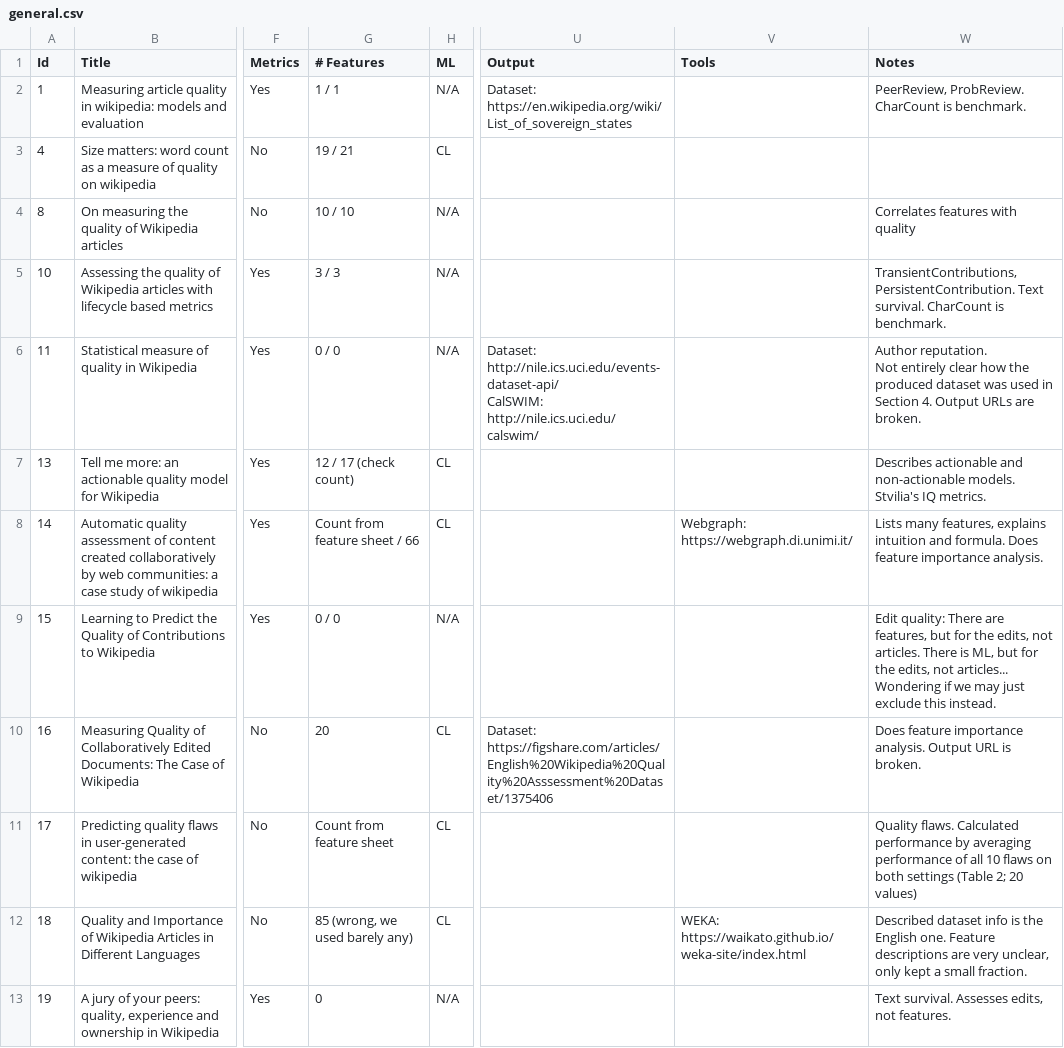
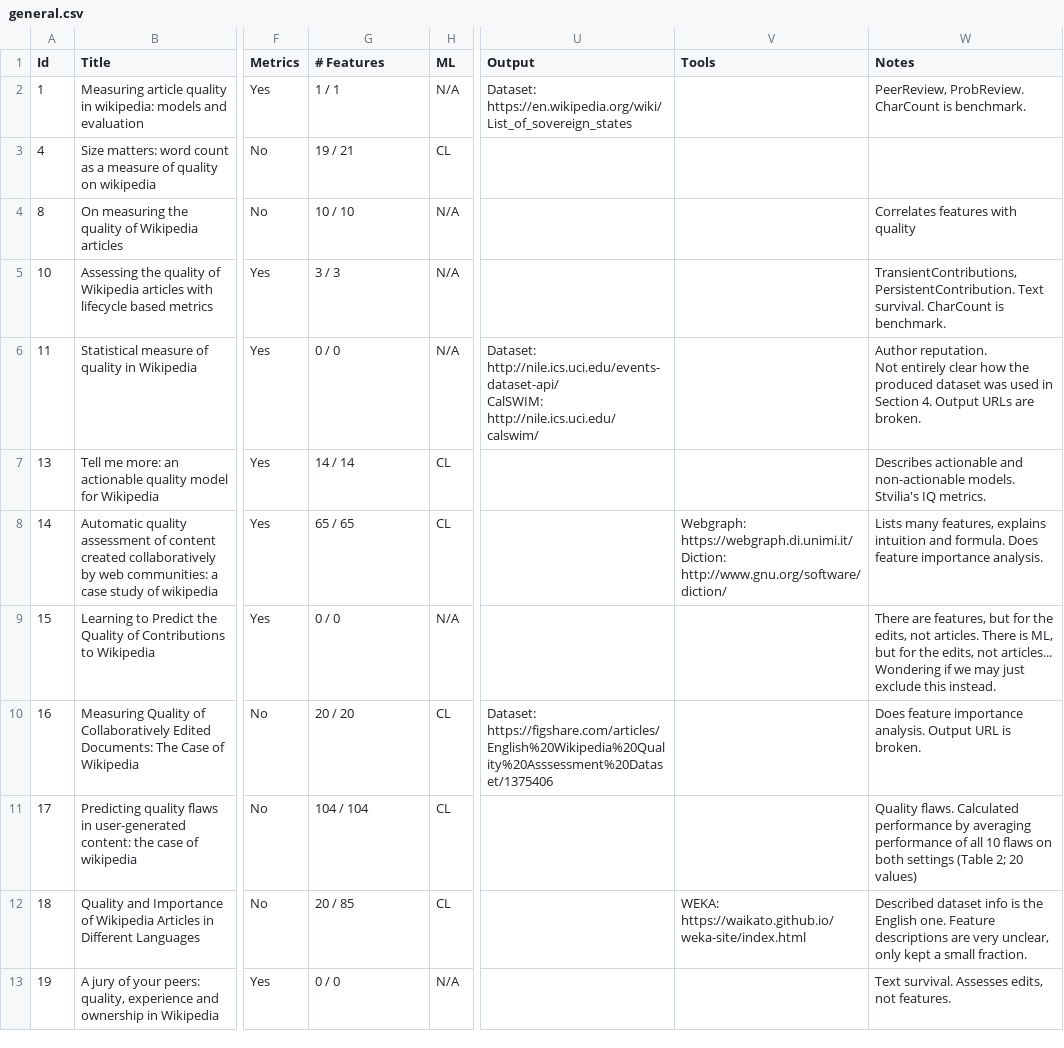
Before and after one commit to MOAAS/WikiQuality, a CSV file: review/validation/general.csv, drawn as a sheet; only a part is shown, gaps mark what is left out; ↵ is a line break in a cell; the diff covers the shown part only; the diff names each change by its address in the sheet, - before the commit and + after, or states it on an @@ line.

```diff
--- a/review/validation/general.csv
+++ b/review/validation/general.csv
-G7 (# Features): 12 / 17 (check count)
+G7 (# Features): 14 / 14
-G8 (# Features): Count from feature sheet / 66
+G8 (# Features): 65 / 65
-V8 (Tools): Webgraph: https://webgraph.di.unimi.it/
+V8 (Tools): Webgraph: https://webgraph.di.unimi.it/ ↵ Diction: http://www.gnu.org/software/diction/
-W9 (Notes): Edit quality: There are…
+W9 (Notes): There are…
-G10 (# Features): 20
+G10 (# Features): 20 / 20
-G11 (# Features): Count from feature sheet
+G11 (# Features): 104 / 104
-G12 (# Features): 85 (wrong, we used barely any)
+G12 (# Features): 20 / 85
-G13 (# Features): 0
+G13 (# Features): 0 / 0
```
Also changed, not shown: 94 edited cells elsewhere in this file, review/validation/features.csv.
